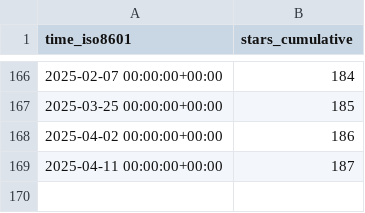
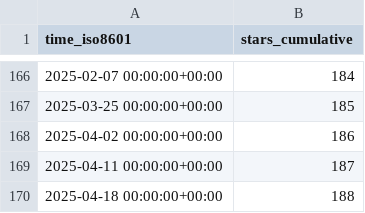
Before and after one commit to stack-of-tasks/gh-repo-stats, a CSV file: stack-of-tasks/eigenpy/ghrs-data/stargazers.csv, drawn as a sheet; only a part is shown, gaps mark what is left out.

```diff
--- a/stack-of-tasks/eigenpy/ghrs-data/stargazers.csv
+++ b/stack-of-tasks/eigenpy/ghrs-data/stargazers.csv
@@ -169 +169,2 @@ time_iso8601,stars_cumulative
 2025-04-11 00:00:00+00:00,187
+2025-04-18 00:00:00+00:00,188
```
